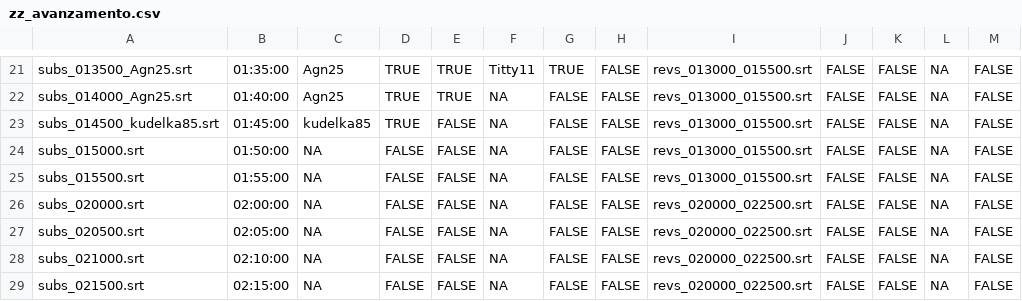
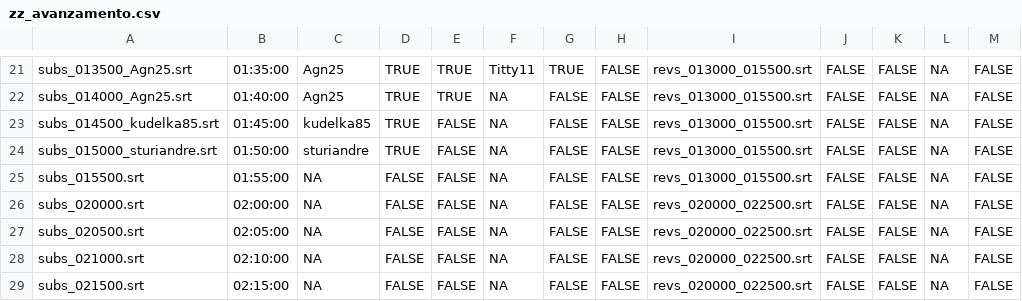
Before and after one commit to sturiandre/av_it_subs, a CSV file: subs/gymix/zz_avanzamento.csv, drawn as a sheet; only a part is shown, gaps mark what is left out; the diff names each change by its address in the sheet, - before the commit and + after, or states it on an @@ line.

```diff
--- a/subs/gymix/zz_avanzamento.csv
+++ b/subs/gymix/zz_avanzamento.csv
-A24: subs_015000.srt
+A24: subs_015000_sturiandre.srt
-C24: NA
+C24: sturiandre
-D24: FALSE
+D24: TRUE
```
Also changed, not shown: 1 other file.
